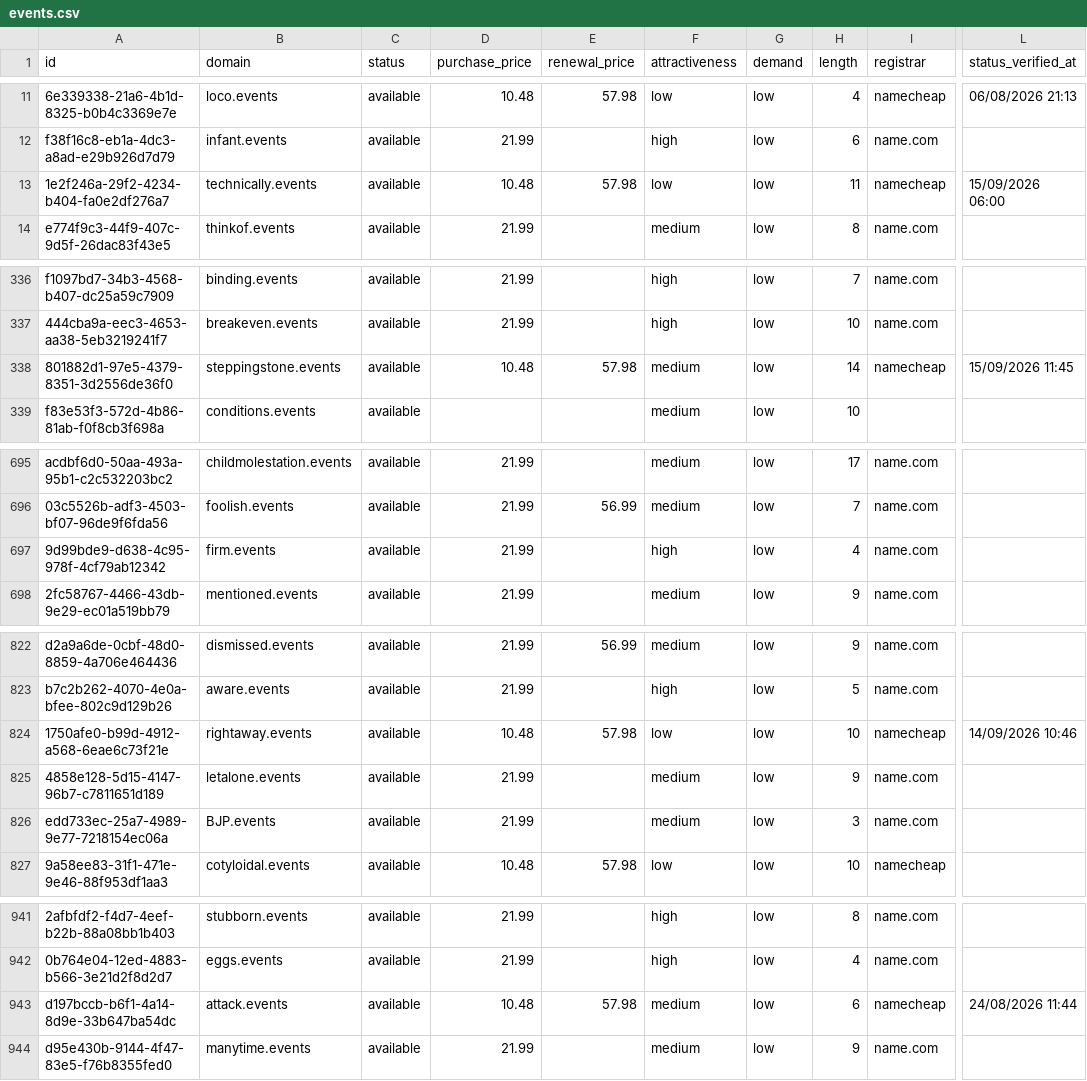
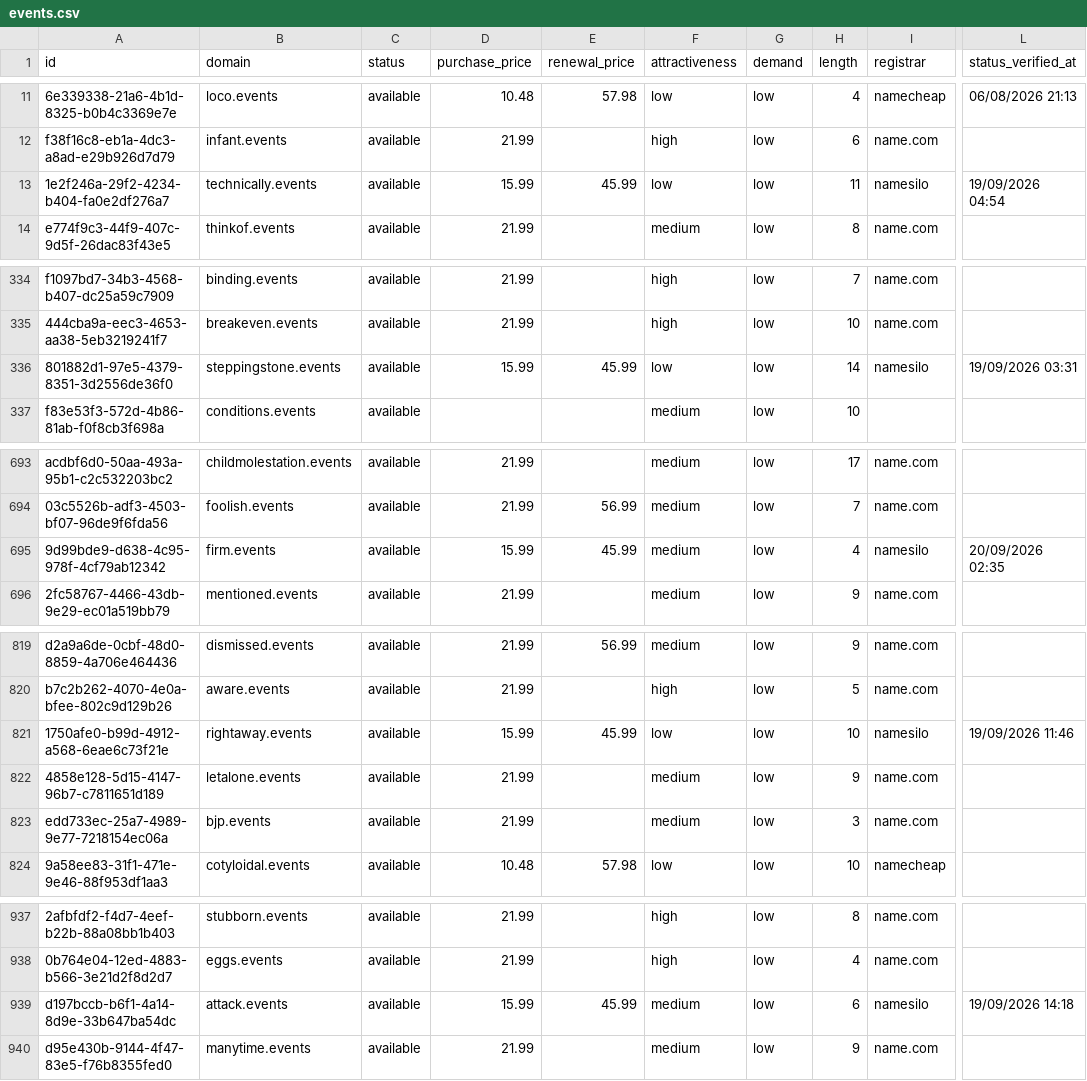
Before and after one commit to UniqueDomains/events-oneword-domains, a CSV file: events.csv, drawn as a sheet; only a part is shown, gaps mark what is left out; addresses are those after the commit; the diff covers the shown part only; the diff names each change by its address in the sheet, - before the commit and + after, or states it on an @@ line.

Commit message:
Domains update

```diff
--- a/events.csv
+++ b/events.csv
-D13 (purchase_price): 10.48
+D13 (purchase_price): 15.99
-E13 (renewal_price): 57.98
+E13 (renewal_price): 45.99
-I13 (registrar): namecheap
+I13 (registrar): namesilo
-L13 (status_verified_at): 15/09/2026 06:00
+L13 (status_verified_at): 19/09/2026 04:54
-D336 (purchase_price): 10.48
+D336 (purchase_price): 15.99
-E336 (renewal_price): 57.98
+E336 (renewal_price): 45.99
-F336 (attractiveness): medium
+F336 (attractiveness): low
-I336 (registrar): namecheap
+I336 (registrar): namesilo
-L336 (status_verified_at): 15/09/2026 11:45
+L336 (status_verified_at): 19/09/2026 03:31
-D695 (purchase_price): 21.99
+D695 (purchase_price): 15.99
-E695 (renewal_price): (empty)
+E695 (renewal_price): 45.99
-F695 (attractiveness): high
+F695 (attractiveness): medium
-I695 (registrar): name.com
+I695 (registrar): namesilo
-L695 (status_verified_at): (empty)
+L695 (status_verified_at): 20/09/2026 02:35
-D821 (purchase_price): 10.48
+D821 (purchase_price): 15.99
-E821 (renewal_price): 57.98
+E821 (renewal_price): 45.99
-I821 (registrar): namecheap
+I821 (registrar): namesilo
-L821 (status_verified_at): 14/09/2026 10:46
+L821 (status_verified_at): 19/09/2026 11:46
-B823 (domain): BJP.events
+B823 (domain): bjp.events
-D939 (purchase_price): 10.48
+D939 (purchase_price): 15.99
-E939 (renewal_price): 57.98
+E939 (renewal_price): 45.99
-I939 (registrar): namecheap
+I939 (registrar): namesilo
-L939 (status_verified_at): 24/08/2026 11:44
+L939 (status_verified_at): 19/09/2026 14:18
```
Also changed, not shown: 5 added rows, 5 removed rows and 63 edited cells elsewhere in this file, 4 other files.
